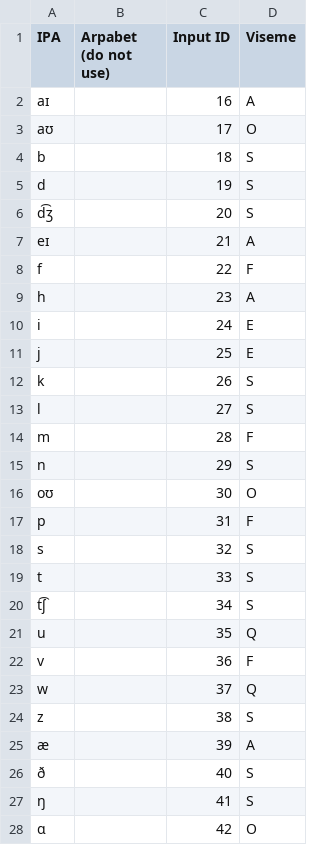
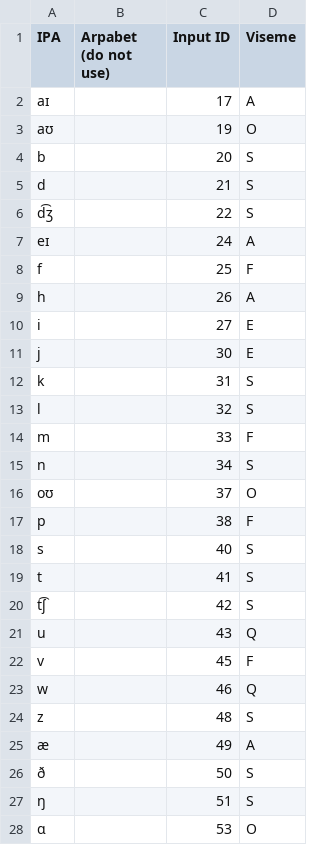
Before and after one commit to bookbot-kids/tts, a CSV file: example/assets/tts/en_tts_mapping.csv, drawn as a sheet; only a part is shown; the diff covers the shown part only.

```diff
--- a/example/assets/tts/en_tts_mapping.csv
+++ b/example/assets/tts/en_tts_mapping.csv
@@ -1,28 +1,28 @@
 IPA,Arpabet (do not use),Input ID,Viseme
-aɪ,,16,A
-aʊ,,17,O
-b,,18,S
-d,,19,S
-d͡ʒ,,20,S
-eɪ,,21,A
-f,,22,F
-h,,23,A
-i,,24,E
-j,,25,E
-k,,26,S
-l,,27,S
-m,,28,F
-n,,29,S
-oʊ,,30,O
-p,,31,F
-s,,32,S
-t,,33,S
-t͡ʃ,,34,S
-u,,35,Q
-v,,36,F
-w,,37,Q
-z,,38,S
-æ,,39,A
-ð,,40,S
-ŋ,,41,S
-ɑ,,42,O
+aɪ,,17,A
+aʊ,,19,O
+b,,20,S
+d,,21,S
+d͡ʒ,,22,S
+eɪ,,24,A
+f,,25,F
+h,,26,A
+i,,27,E
+j,,30,E
+k,,31,S
+l,,32,S
+m,,33,F
+n,,34,S
+oʊ,,37,O
+p,,38,F
+s,,40,S
+t,,41,S
+t͡ʃ,,42,S
+u,,43,Q
+v,,45,F
+w,,46,Q
+z,,48,S
+æ,,49,A
+ð,,50,S
+ŋ,,51,S
+ɑ,,53,O
```
Also changed, not shown: 42 edited cells elsewhere in this file, 20 other files.
